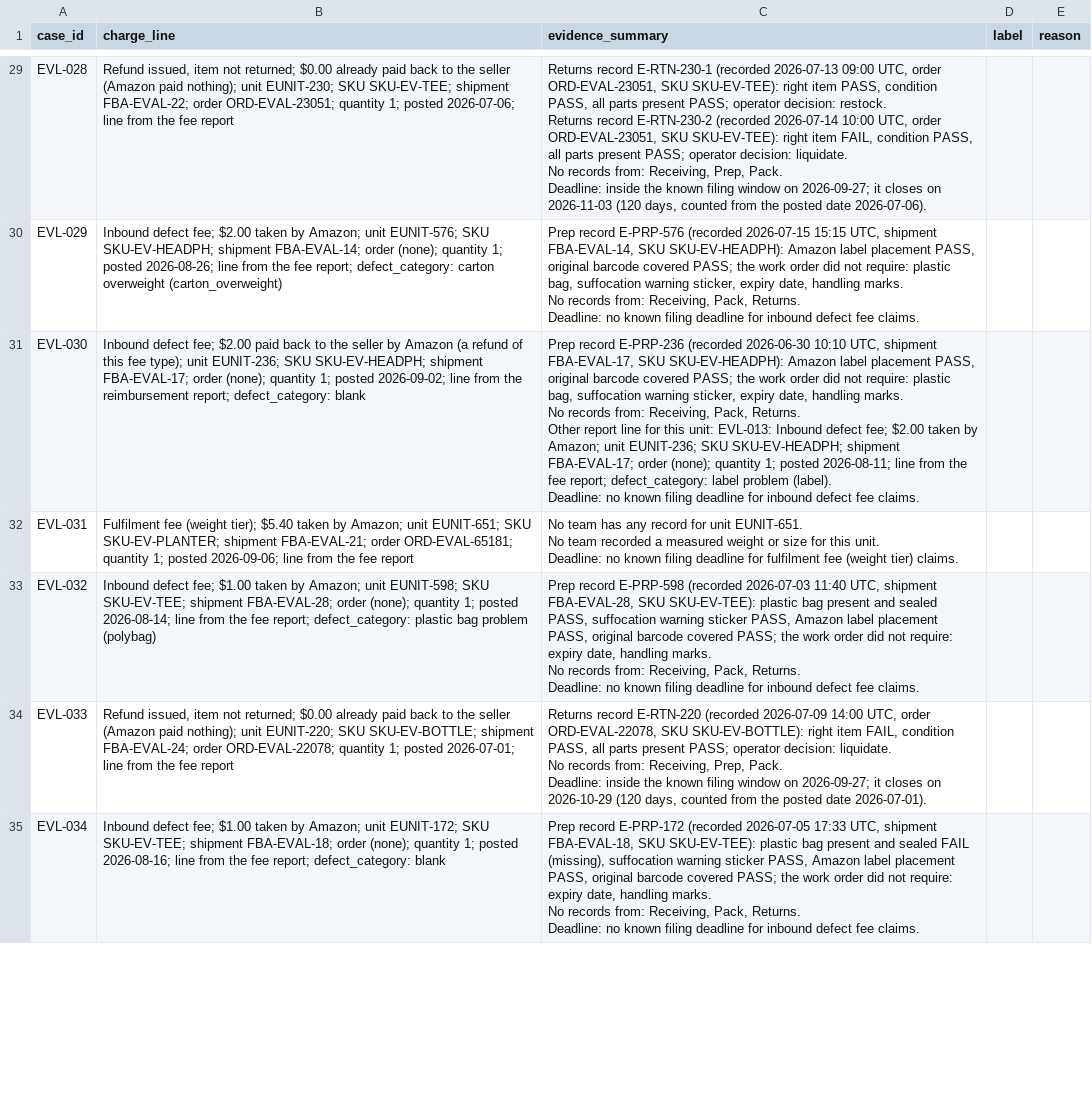
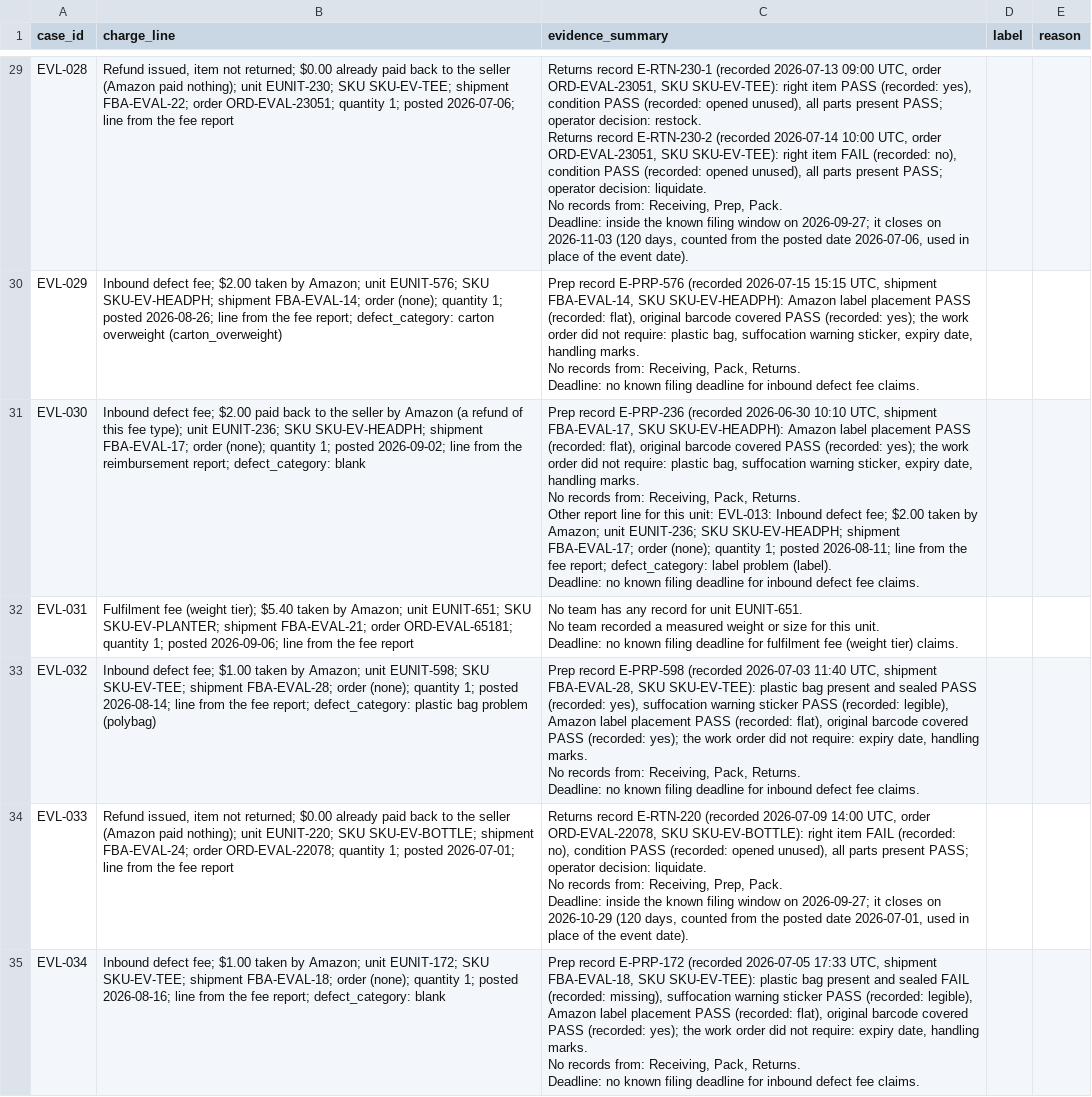
Before and after one commit to samad001z/cube26-rcy-0010-samad001z, a CSV file: eval/labels_B.csv, drawn as a sheet; only a part is shown, gaps mark what is left out; ↵ is a line break in a cell; the diff covers the shown part only; the diff names each change by its address in the sheet, - before the commit and + after, or states it on an @@ line.

```diff
--- a/eval/labels_B.csv
+++ b/eval/labels_B.csv
-C29 (evidence_summary): …right item PASS, condition PASS, all parts present PASS; operator decision: restock. ↵ Returns record E-RTN-230-2 (recorded 2026-07-14 10:00 UTC, order ORD-EVAL-23051, SKU SKU-EV-TEE): right item FAIL, condition PASS, all parts present PASS; operator decision: liquidate. ↵ No records from: Receiving, Prep, Pack. ↵ Deadline: inside the known filing window on 2026-09-27; it closes on 2026-11-03 (120 days, counted from the posted date 2026-07-06).
+C29 (evidence_summary): …right item PASS (recorded: yes), condition PASS (recorded: opened unused), all parts present PASS; operator decision: restock. ↵ Returns record E-RTN-230-2 (recorded 2026-07-14 10:00 UTC, order ORD-EVAL-23051, SKU SKU-EV-TEE): right item FAIL (recorded: no), condition PASS (recorded: opened unused), all parts present PASS; operator decision: liquidate. ↵ No records from: Receiving, Prep, Pack. ↵ Deadline: inside the known filing window on 2026-09-27; it closes on 2026-11-03 (120 days, counted from the posted date 2026-07-06, used in place of the event date).
-C30 (evidence_summary): …label placement PASS, original barcode covered PASS; the work…
+C30 (evidence_summary): …label placement PASS (recorded: flat), original barcode covered PASS (recorded: yes); the work…
-C31 (evidence_summary): …label placement PASS, original barcode covered PASS; the work…
+C31 (evidence_summary): …label placement PASS (recorded: flat), original barcode covered PASS (recorded: yes); the work…
-C33 (evidence_summary): …and sealed PASS, suffocation warning sticker PASS, Amazon label placement PASS, original barcode covered PASS; the work…
+C33 (evidence_summary): …and sealed PASS (recorded: yes), suffocation warning sticker PASS (recorded: legible), Amazon label placement PASS (recorded: flat), original barcode covered PASS (recorded: yes); the work…
-C34 (evidence_summary): …right item FAIL, condition PASS, all parts present PASS; operator decision: liquidate. ↵ No records from: Receiving, Prep, Pack. ↵ Deadline: inside the known filing window on 2026-09-27; it closes on 2026-10-29 (120 days, counted from the posted date 2026-07-01).
+C34 (evidence_summary): …right item FAIL (recorded: no), condition PASS (recorded: opened unused), all parts present PASS; operator decision: liquidate. ↵ No records from: Receiving, Prep, Pack. ↵ Deadline: inside the known filing window on 2026-09-27; it closes on 2026-10-29 (120 days, counted from the posted date 2026-07-01, used in place of the event date).
-C35 (evidence_summary): …sealed FAIL (missing), suffocation warning sticker PASS, Amazon label placement PASS, original barcode covered PASS; the work…
+C35 (evidence_summary): …sealed FAIL (recorded: missing), suffocation warning sticker PASS (recorded: legible), Amazon label placement PASS (recorded: flat), original barcode covered PASS (recorded: yes); the work…
```
Also changed, not shown: 50 edited cells elsewhere in this file, 16 other files.
